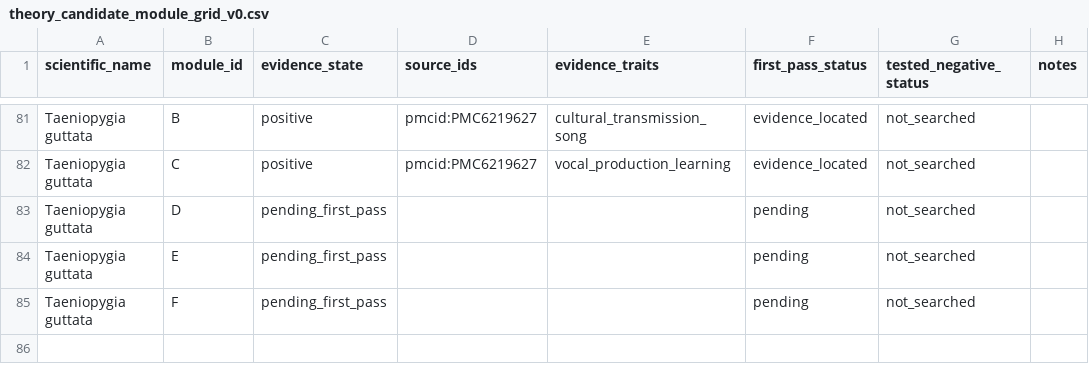
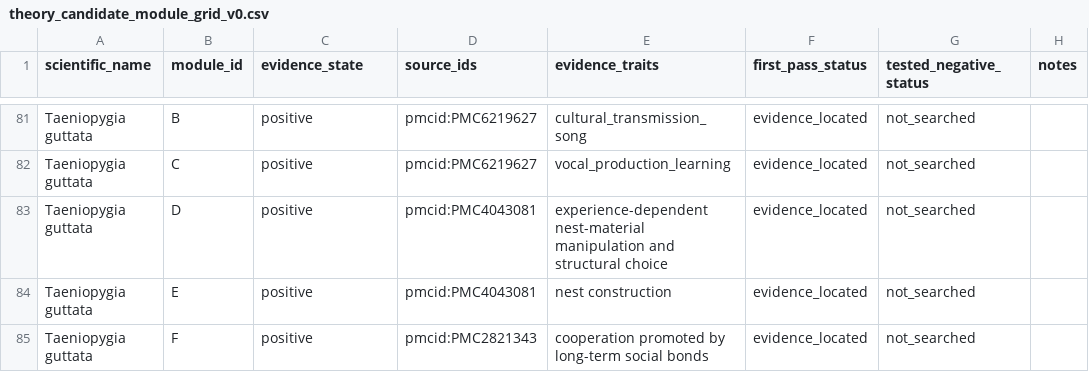
Before and after one commit to CochraneK/ARIS-GCA-Bees, a CSV file: papers/008-human-intelligence-bootstrap/data/theory_candidate_module_grid_v0.csv, drawn as a sheet; only a part is shown, gaps mark what is left out; the diff covers the shown part only.

Commit message:
Close all 84 theory-candidate A-F first-pass states

```diff
--- a/papers/008-human-intelligence-bootstrap/data/theory_candidate_module_grid_v0.csv
+++ b/papers/008-human-intelligence-bootstrap/data/theory_candidate_module_grid_v0.csv
@@ -82,4 +82,4 @@ Taeniopygia guttata,B,positive,pmcid:PMC6219627,cultural_transmission_song,evide
 Taeniopygia guttata,C,positive,pmcid:PMC6219627,vocal_production_learning,evidence_located,not_searched,
-Taeniopygia guttata,D,pending_first_pass,,,pending,not_searched,
-Taeniopygia guttata,E,pending_first_pass,,,pending,not_searched,
-Taeniopygia guttata,F,pending_first_pass,,,pending,not_searched,
+Taeniopygia guttata,D,positive,pmcid:PMC4043081,experience-dependent nest-material manipulation and structural choice,evidence_located,not_searched,
+Taeniopygia guttata,E,positive,pmcid:PMC4043081,nest construction,evidence_located,not_searched,
+Taeniopygia guttata,F,positive,pmcid:PMC2821343,cooperation promoted by long-term social bonds,evidence_located,not_searched,
```
Also changed, not shown: 86 edited cells elsewhere in this file.
